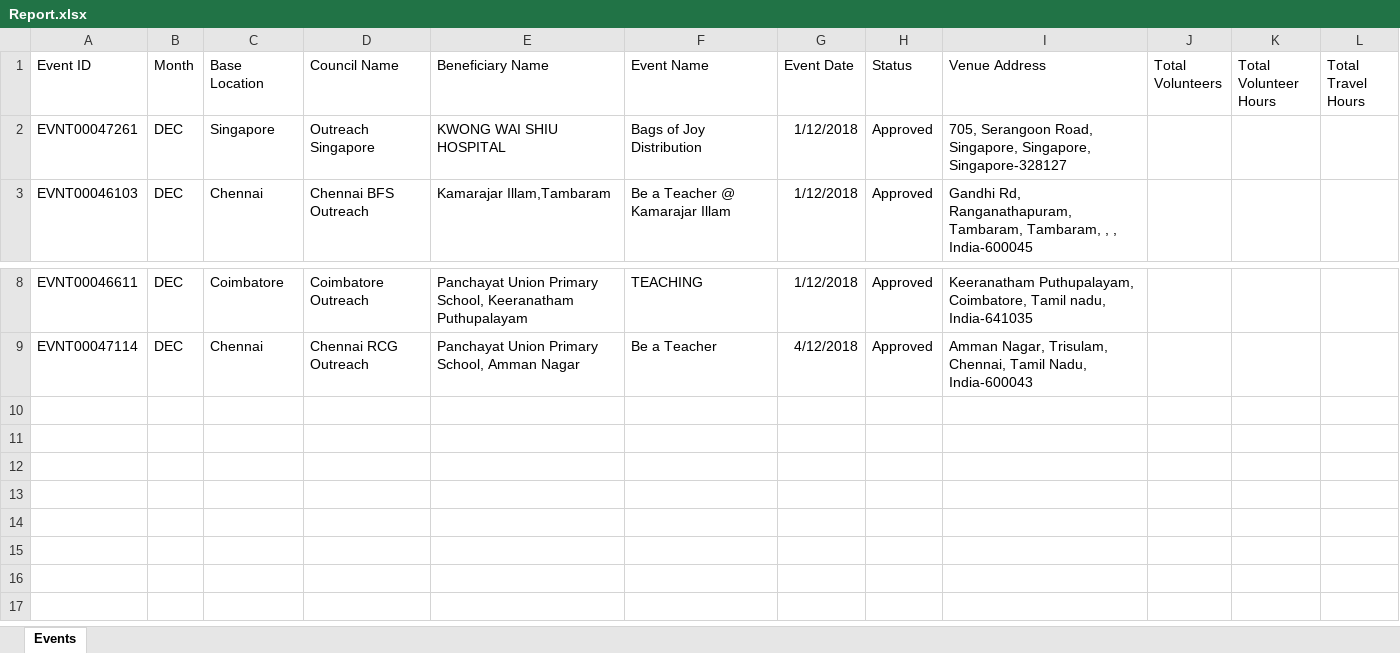
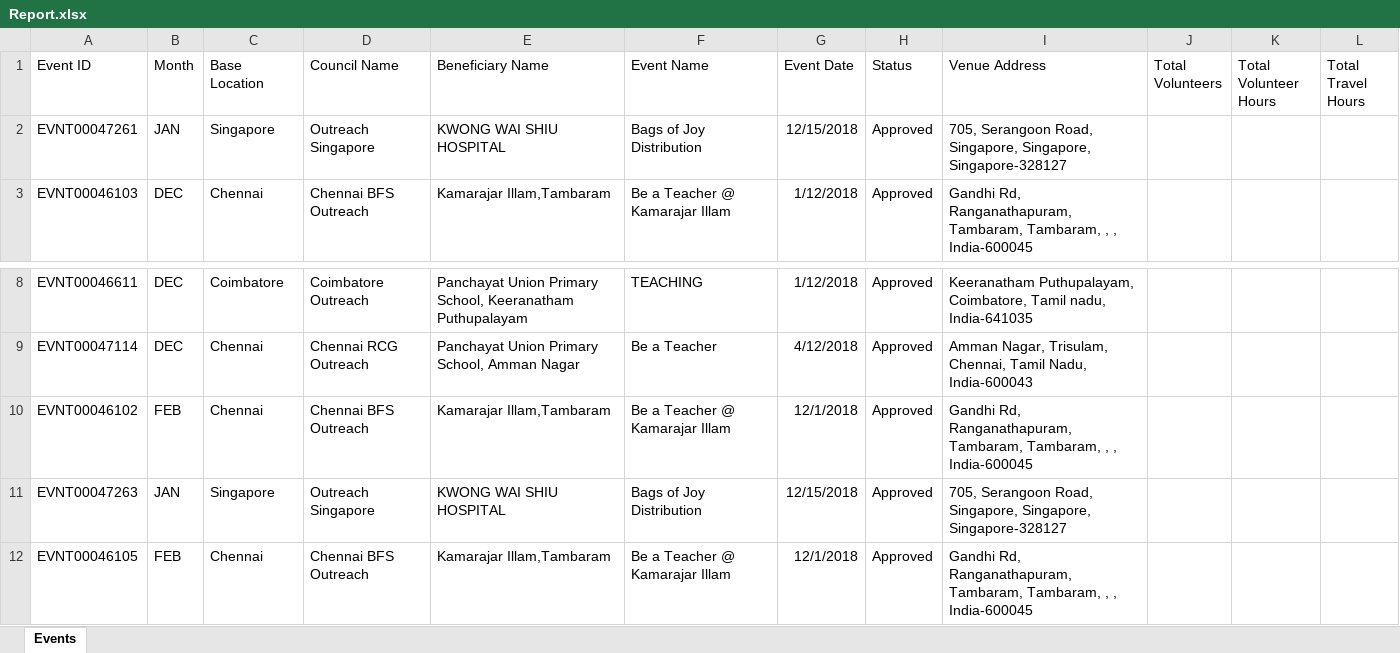
Before and after one commit to shivasai/FMS, an Excel workbook: EmailService/EmailApp/EmailApp/Files/Report.xlsx, sheet Events, drawn as a sheet; only a part is shown, gaps mark what is left out; values as stored, in another font and other column widths than the file's, no borders; the diff names each change by its address in the sheet, - before the commit and + after, or states it on an @@ line.

```diff
--- a/EmailService/EmailApp/EmailApp/Files/Report.xlsx (sheet Events)
+++ b/EmailService/EmailApp/EmailApp/Files/Report.xlsx (sheet Events)
-B2 (Month): DEC
+B2 (Month): JAN
-G2 (Event Date): 1/12/2018
+G2 (Event Date): 12/15/2018
+row 10: EVNT00046102 | FEB | Chennai | Chennai BFS Outreach | Kamarajar Illam,Tambaram | Be a Teacher @ Kamarajar Illam | 12/1/2018 | Approved | Gandhi Rd, Ranganathapuram, Tambaram, Tambaram, , , India-600045
+row 11: EVNT00047263 | JAN | Singapore | Outreach Singapore | KWONG WAI SHIU HOSPITAL | Bags of Joy Distribution | 12/15/2018 | Approved | 705, Serangoon Road, Singapore, Singapore, Singapore-328127
+row 12: EVNT00046105 | FEB | Chennai | Chennai BFS Outreach | Kamarajar Illam,Tambaram | Be a Teacher @ Kamarajar Illam | 12/1/2018 | Approved | Gandhi Rd, Ranganathapuram, Tambaram, Tambaram, , , India-600045
```
Also changed, not shown: 8 other files.
